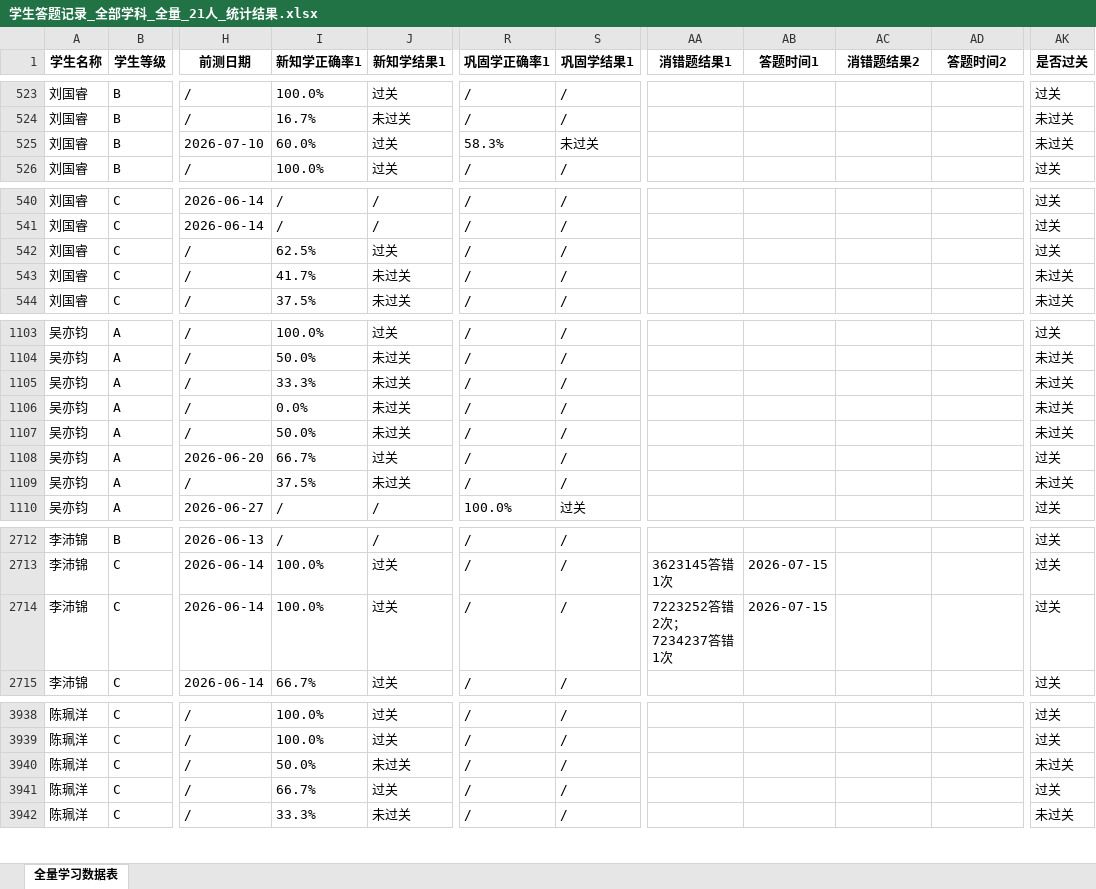
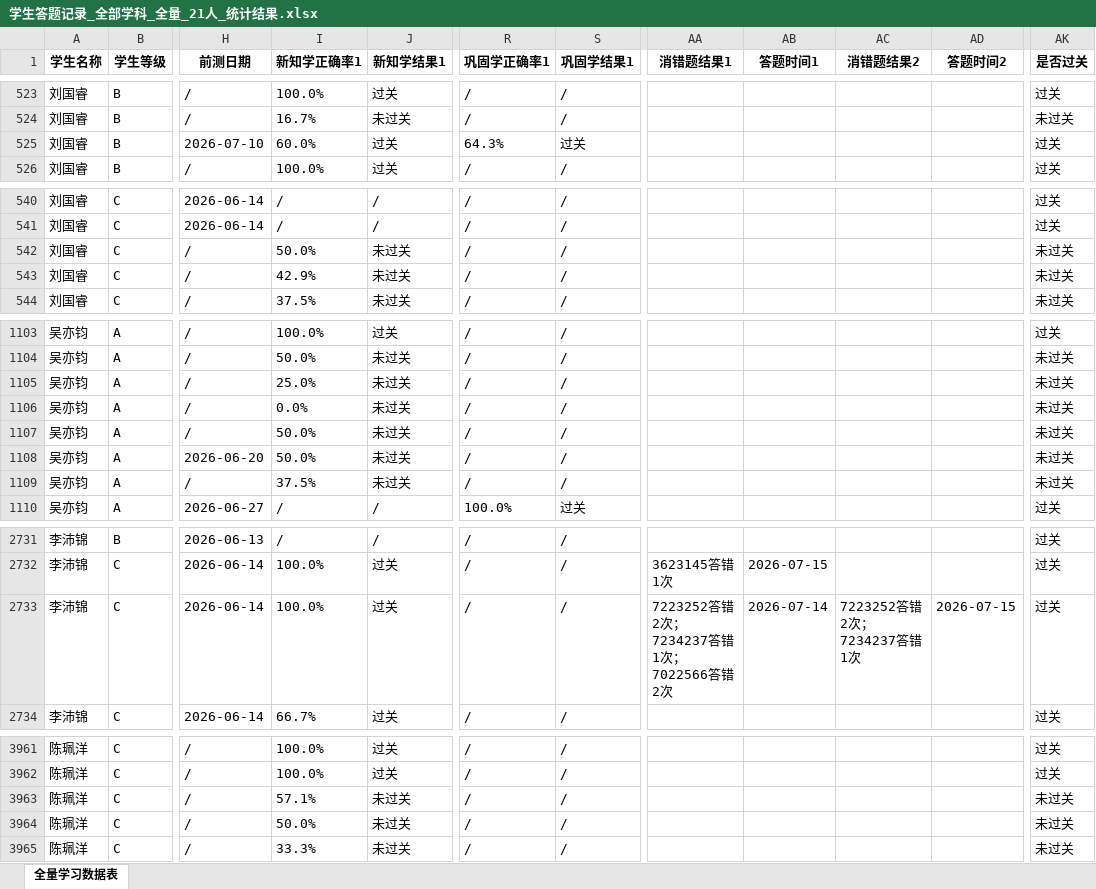
Before and after one commit to haiye724/math-dashboard, an Excel workbook: uploads/学生答题记录_全部学科_全量_21人_统计结果.xlsx, sheet 全量学习数据表, drawn as a sheet; only a part is shown, gaps mark what is left out; values as stored, in another font and other column widths than the file's, no borders; addresses are those after the commit; the diff covers the shown part only; the diff names each change by its address in the sheet, - before the commit and + after, or states it on an @@ line.

```diff
--- a/uploads/学生答题记录_全部学科_全量_21人_统计结果.xlsx (sheet 全量学习数据表)
+++ b/uploads/学生答题记录_全部学科_全量_21人_统计结果.xlsx (sheet 全量学习数据表)
-R525 (巩固学正确率1): 58.3%
+R525 (巩固学正确率1): 64.3%
-S525 (巩固学结果1): 未过关
+S525 (巩固学结果1): 过关
-AK525 (是否过关): 未过关
+AK525 (是否过关): 过关
-I542 (新知学正确率1): 62.5%
+I542 (新知学正确率1): 50.0%
-J542 (新知学结果1): 过关
+J542 (新知学结果1): 未过关
-AK542 (是否过关): 过关
+AK542 (是否过关): 未过关
-I543 (新知学正确率1): 41.7%
+I543 (新知学正确率1): 42.9%
-I1105 (新知学正确率1): 33.3%
+I1105 (新知学正确率1): 25.0%
-I1108 (新知学正确率1): 66.7%
+I1108 (新知学正确率1): 50.0%
-J1108 (新知学结果1): 过关
+J1108 (新知学结果1): 未过关
-AK1108 (是否过关): 过关
+AK1108 (是否过关): 未过关
-AA2733 (消错题结果1): 7223252答错2次；7234237答错1次
+AA2733 (消错题结果1): 7223252答错2次；7234237答错1次；7022566答错2次
-AB2733 (答题时间1): 2026-07-15
+AB2733 (答题时间1): 2026-07-14
-AC2733 (消错题结果2): (empty)
+AC2733 (消错题结果2): 7223252答错2次；7234237答错1次
-AD2733 (答题时间2): (empty)
+AD2733 (答题时间2): 2026-07-15
-I3963 (新知学正确率1): 50.0%
+I3963 (新知学正确率1): 57.1%
-I3964 (新知学正确率1): 66.7%
+I3964 (新知学正确率1): 50.0%
-J3964 (新知学结果1): 过关
+J3964 (新知学结果1): 未过关
-AK3964 (是否过关): 过关
+AK3964 (是否过关): 未过关
```
Also changed, not shown: 30 added rows, 1 moved row and 57 edited cells elsewhere in this sheet.
